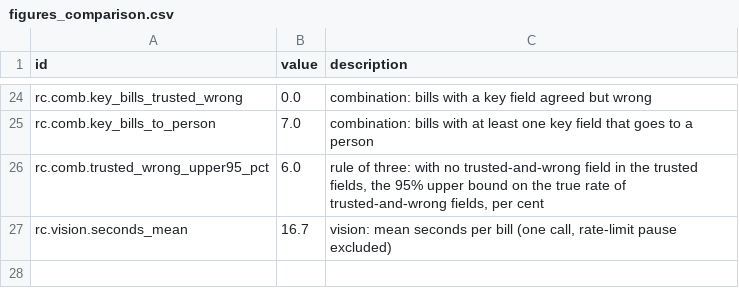
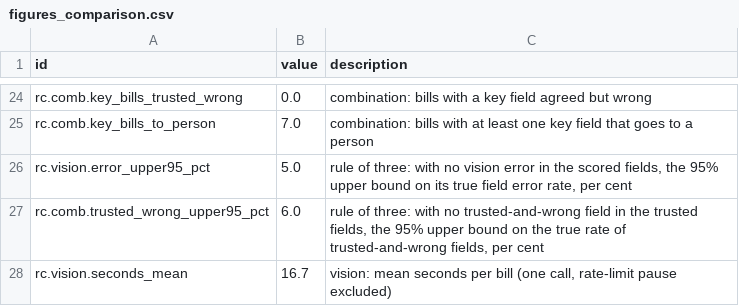
Before and after one commit to zee10524/midbencher, a CSV file: analysis/out/figures_comparison.csv, drawn as a sheet; only a part is shown, gaps mark what is left out; the diff names each change by its address in the sheet, - before the commit and + after, or states it on an @@ line.

```diff
--- a/analysis/out/figures_comparison.csv
+++ b/analysis/out/figures_comparison.csv
+row 26: rc.vision.error_upper95_pct | 5.0 | rule of three: with no vision error in the scored fields, the 95% upper bound on its true field error rate, per cent
```
Also changed, not shown: analysis/out/figures_design.csv, analysis/out/figures_problem.csv, 11 other files.
